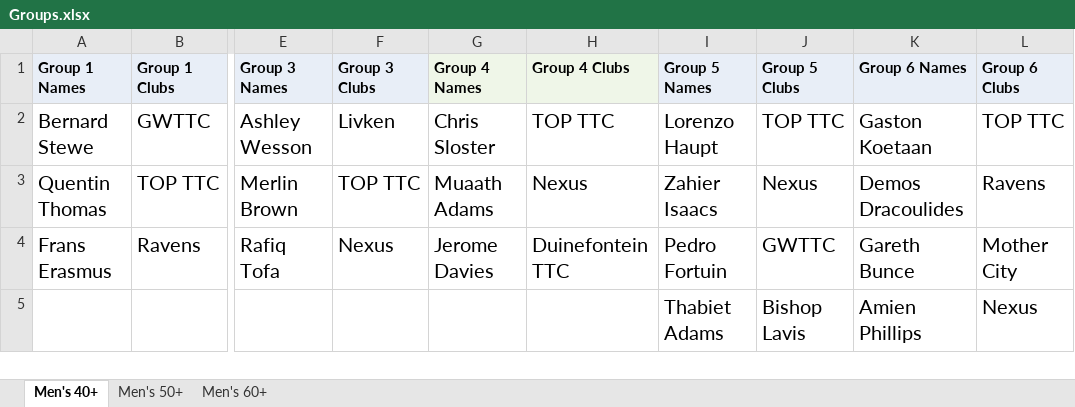
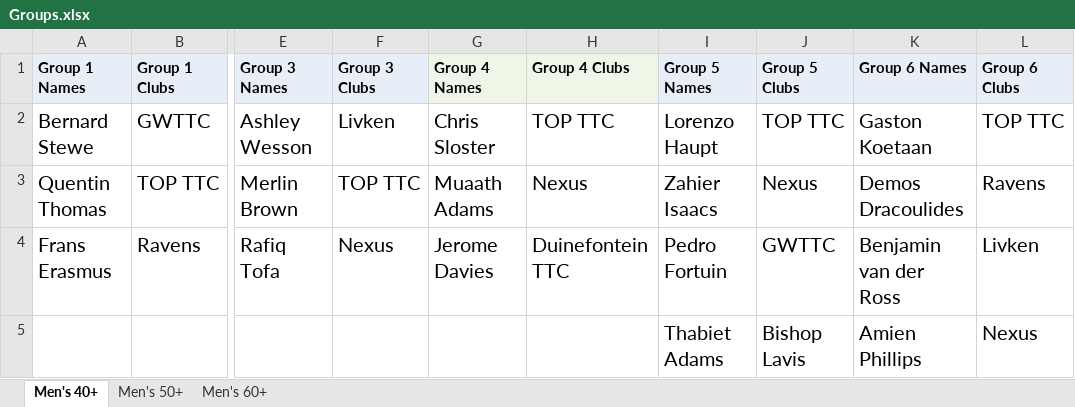
Before and after one commit to JoshuaDuPlooy/tournament-manager, an Excel workbook: Savets 2026/admin/Groups.xlsx, sheet Men's 40+, drawn as a sheet; only a part is shown, gaps mark what is left out; values as stored, in another font and other column widths than the file's, no borders; the diff names each change by its address in the sheet, - before the commit and + after, or states it on an @@ line.

```diff
--- a/Savets 2026/admin/Groups.xlsx (sheet Men's 40+)
+++ b/Savets 2026/admin/Groups.xlsx (sheet Men's 40+)
-K4 (Group 6 Names): Gareth Bunce
+K4 (Group 6 Names): Benjamin van der Ross
-L4 (Group 6 Clubs): Mother City
+L4 (Group 6 Clubs): Livken
```
Also changed, not shown: sheet Men's 50+, Savets 2026/admin/Schedule.xlsx, 5 other files.
